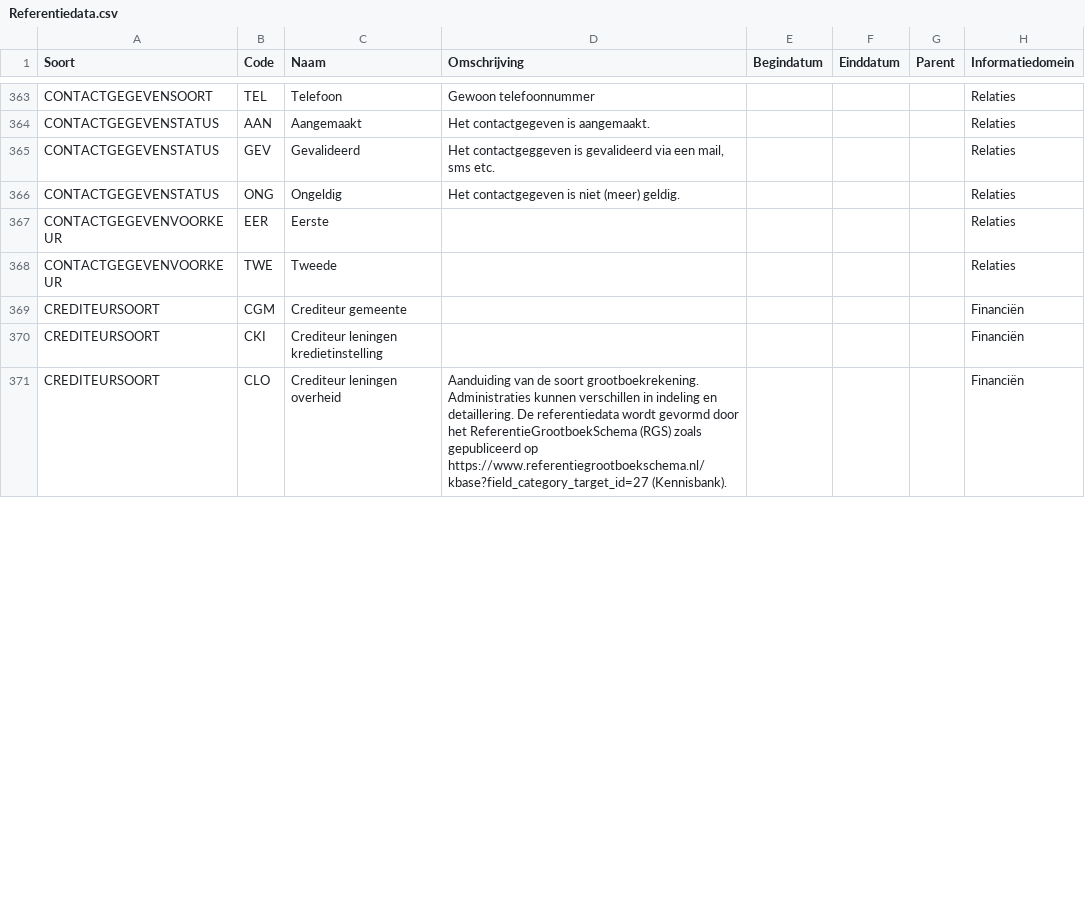
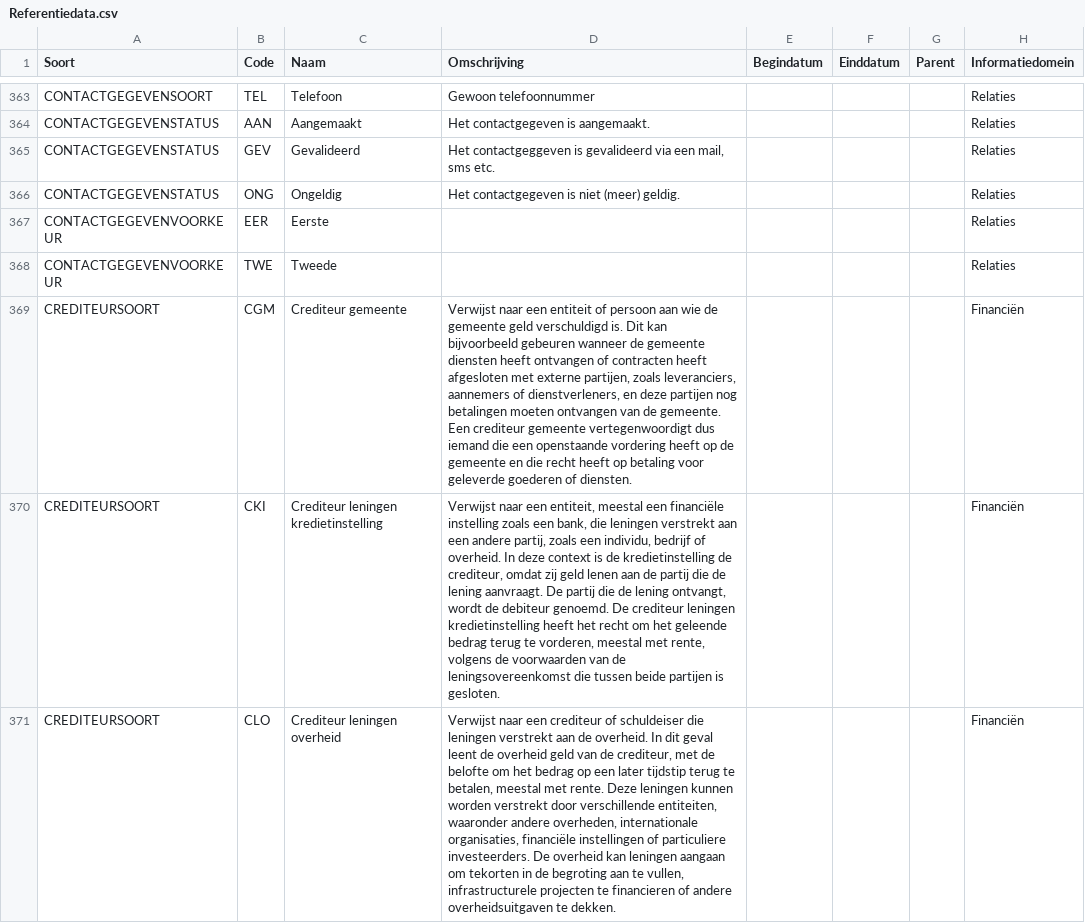
Before and after one commit to Aedes-datastandaarden/vera-referentiedata, a CSV file: Referentiedata.csv, drawn as a sheet; only a part is shown, gaps mark what is left out; the diff covers the shown part only; the diff names each change by its address in the sheet, - before the commit and + after, or states it on an @@ line.

Commit message:
20240322 (#90)

```diff
--- a/Referentiedata.csv
+++ b/Referentiedata.csv
-D369 (Omschrijving): (empty)
+D369 (Omschrijving): Verwijst naar een entiteit of persoon aan wie de gemeente geld verschuldigd is. Dit kan bijvoorbeeld gebeuren wanneer de gemeente diensten heeft ontvangen of contracten heeft afgesloten met externe partijen, zoals leveranciers, aannemers of dienstverleners, en deze partijen nog betalingen moeten ontvangen van de gemeente. Een crediteur gemeente vertegenwoordigt dus iemand die een openstaande vordering heeft op de gemeente en die recht heeft op betaling voor geleverde goederen of diensten.
-D370 (Omschrijving): (empty)
+D370 (Omschrijving): Verwijst naar een entiteit, meestal een financiële instelling zoals een bank, die leningen verstrekt aan een andere partij, zoals een individu, bedrijf of overheid. In deze context is de kredietinstelling de crediteur, omdat zij geld lenen aan de partij die de lening aanvraagt. De partij die de lening ontvangt, wordt de debiteur genoemd. De crediteur leningen kredietinstelling heeft het recht om het geleende bedrag terug te vorderen, meestal met rente, volgens de voorwaarden van de leningsovereenkomst die tussen beide partijen is gesloten.
-D371 (Omschrijving): Aanduiding van de soort grootboekrekening. Administraties kunnen verschillen in indeling en detaillering. De referentiedata wordt gevormd door het ReferentieGrootboekSchema (RGS) zoals gepubliceerd op https://www.referentiegrootboekschema.nl/kbase?field_category_target_id=27 (Kennisbank).
+D371 (Omschrijving): Verwijst naar een crediteur of schuldeiser die leningen verstrekt aan de overheid. In dit geval leent de overheid geld van de crediteur, met de belofte om het bedrag op een later tijdstip terug te betalen, meestal met rente. Deze leningen kunnen worden verstrekt door verschillende entiteiten, waaronder andere overheden, internationale organisaties, financiële instellingen of particuliere investeerders. De overheid kan leningen aangaan om tekorten in de begroting aan te vullen, infrastructurele projecten te financieren of andere overheidsuitgaven te dekken.
```
Also changed, not shown: 1 added row, 1 removed row and 6 edited cells elsewhere in this file.
